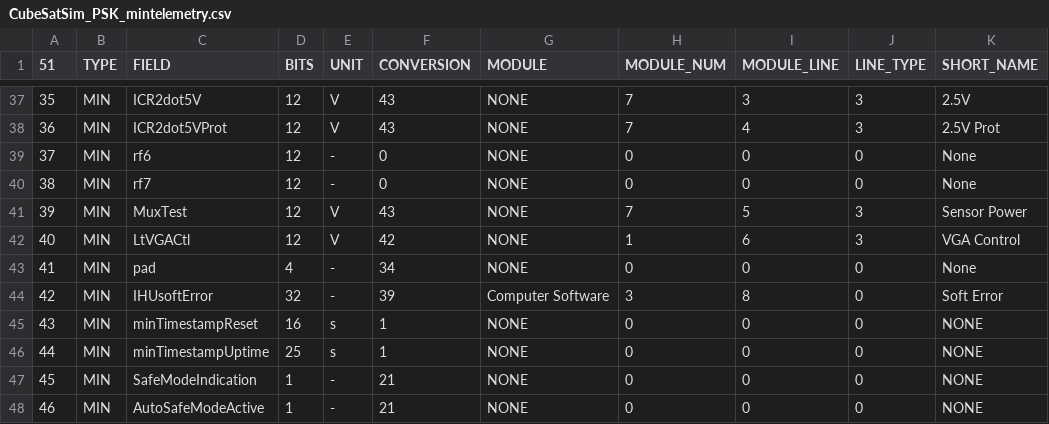
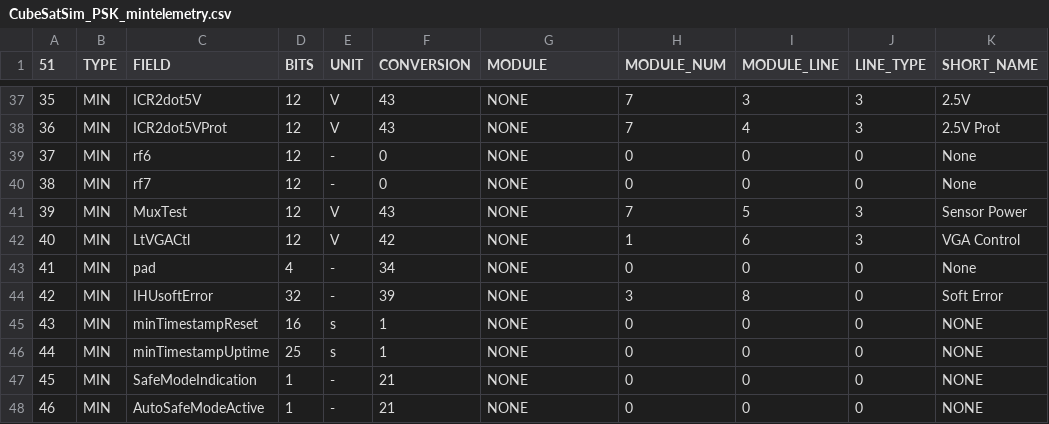
Before and after one commit to alanbjohnston/CubeSatSim, a CSV file: spacecraft/FoxTelem_1.09m/CubeSatSim_PSK_mintelemetry.csv, drawn as a sheet; only a part is shown, gaps mark what is left out; the diff names each change by its address in the sheet, - before the commit and + after, or states it on an @@ line.

Commit message:
Made all NONE

```diff
--- a/spacecraft/FoxTelem_1.09m/CubeSatSim_PSK_mintelemetry.csv
+++ b/spacecraft/FoxTelem_1.09m/CubeSatSim_PSK_mintelemetry.csv
-G44 (MODULE): Computer Software
+G44 (MODULE): NONE
```
